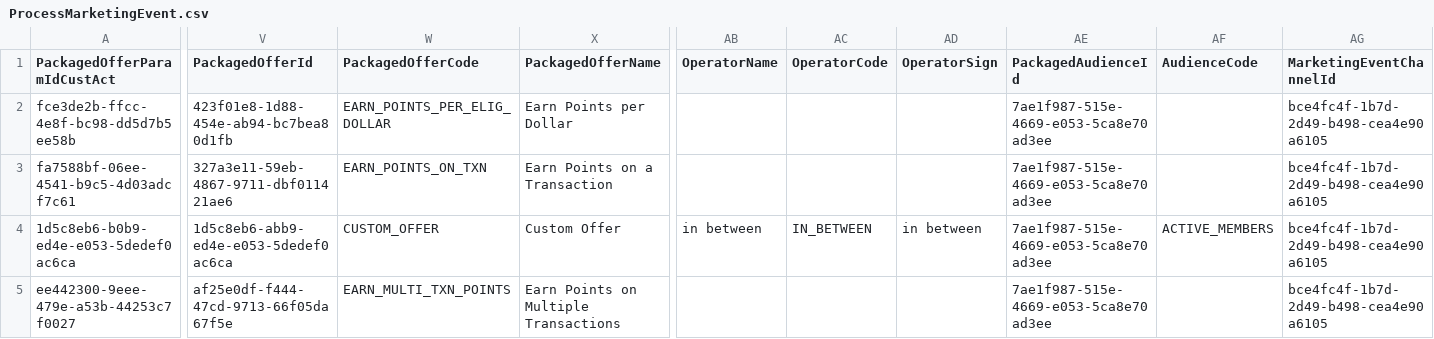
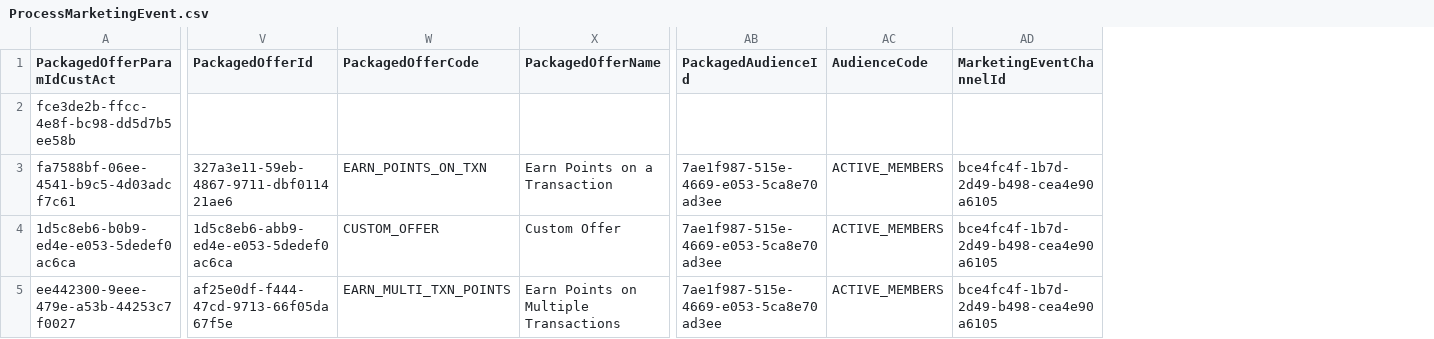
Before and after one commit to kamron-newton/gittestadvanced, a CSV file: References/ProcessMarketingEvent.csv, drawn as a sheet; only a part is shown, gaps mark what is left out; removed rows and columns are numbered as before the commit, all else as after; the diff covers the shown part only; the diff names each change by its address in the sheet, - before the commit and + after, or states it on an @@ line.

Commit message:
Updated RGRCustomOffer
Related Work Items: #582174

```diff
--- a/References/ProcessMarketingEvent.csv
+++ b/References/ProcessMarketingEvent.csv
-column AB (OperatorName), row 4: in between
-column AC (OperatorCode), row 4: IN_BETWEEN
-column AD (OperatorSign), row 4: in between
-V2 (PackagedOfferId): 423f01e8-1d88-454e-ab94-bc7bea80d1fb
+V2 (PackagedOfferId): (empty)
-W2 (PackagedOfferCode): EARN_POINTS_PER_ELIG_DOLLAR
+W2 (PackagedOfferCode): (empty)
-X2 (PackagedOfferName): Earn Points per Dollar
+X2 (PackagedOfferName): (empty)
-AB2 (PackagedAudienceId): 7ae1f987-515e-4669-e053-5ca8e70ad3ee
+AB2 (PackagedAudienceId): (empty)
-AD2 (MarketingEventChannelId): bce4fc4f-1b7d-2d49-b498-cea4e90a6105
+AD2 (MarketingEventChannelId): (empty)
-AC3 (AudienceCode): (empty)
+AC3 (AudienceCode): ACTIVE_MEMBERS
-AC5 (AudienceCode): (empty)
+AC5 (AudienceCode): ACTIVE_MEMBERS
```
Also changed, not shown: 1 edited cell elsewhere in this file, 2 other files.
